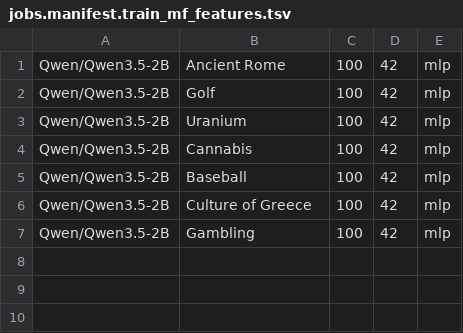
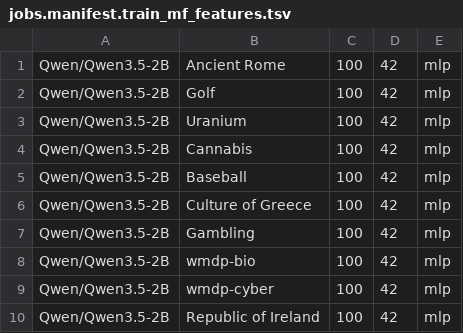
Before and after one commit to shirashko/EMBER-Embedding-Erasure, a TSV file: configs/qwen_configs/jobs.manifest.train_mf_features.tsv, drawn as a sheet.

```diff
--- a/configs/qwen_configs/jobs.manifest.train_mf_features.tsv
+++ b/configs/qwen_configs/jobs.manifest.train_mf_features.tsv
@@ -7 +7,4 @@ Qwen/Qwen3.5-2B	Culture of Greece	100	42	mlp
 Qwen/Qwen3.5-2B	Gambling	100	42	mlp
+Qwen/Qwen3.5-2B	wmdp-bio	100	42	mlp
+Qwen/Qwen3.5-2B	wmdp-cyber	100	42	mlp
+Qwen/Qwen3.5-2B	Republic of Ireland	100	42	mlp
```
Also changed, not shown: configs/qwen_configs/jobs.manifest.crisp.tsv, configs/qwen_configs/jobs.manifest.rmu.tsv, 25 other files.
